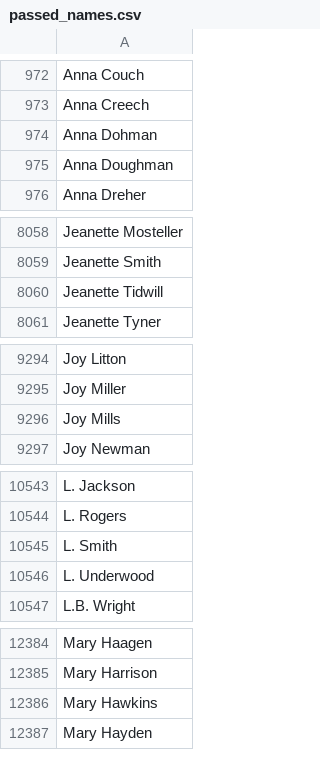
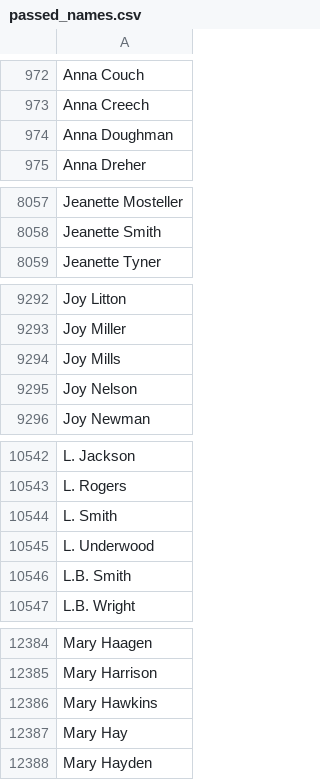
Before and after one commit to briantt12/fasolaminutes_parsing, a CSV file: passed_names.csv, drawn as a sheet; only a part is shown, gaps mark what is left out; removed rows and columns are numbered as before the commit, all else as after; the diff covers the shown part only; the diff names each change by its address in the sheet, - before the commit and + after, or states it on an @@ line.

```diff
--- a/passed_names.csv
+++ b/passed_names.csv
-row 974: Anna Dohman
-row 8060: Jeanette Tidwill
+row 9295: Joy Nelson
+row 10546: L.B. Smith
+row 12387: Mary Hay
```
Also changed, not shown: 1 added row elsewhere in this file, original_names.csv, 6 other files.
